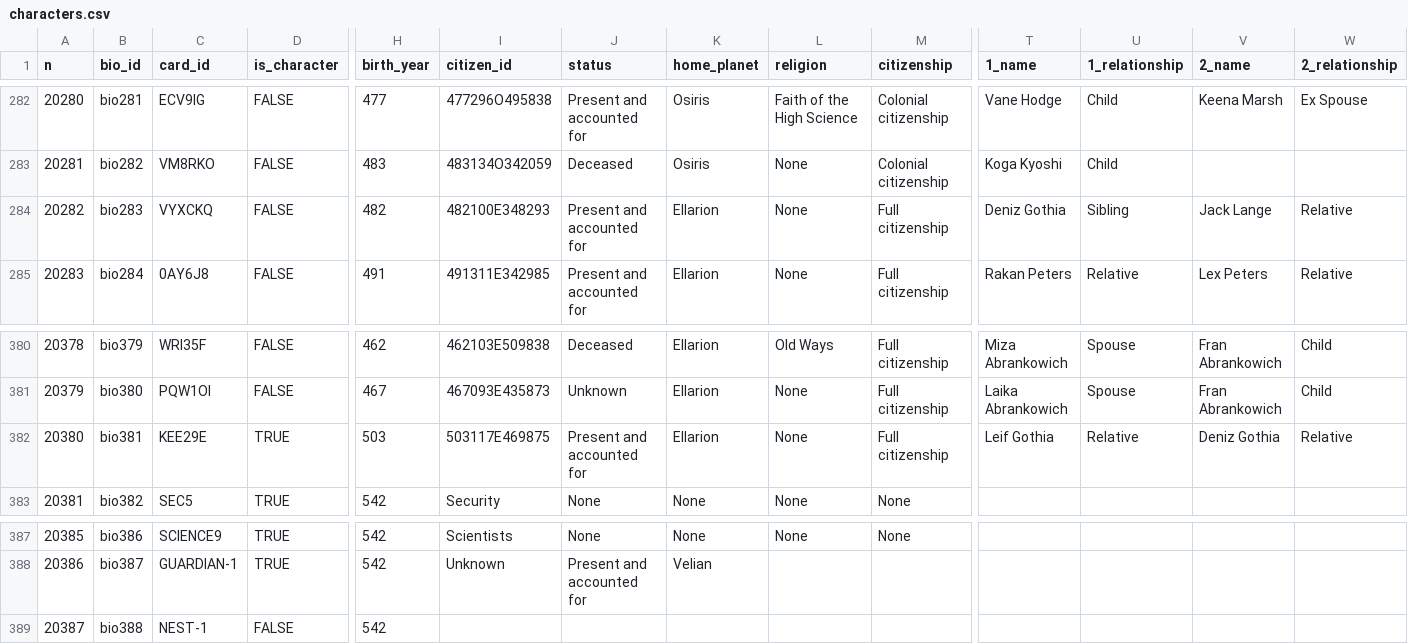
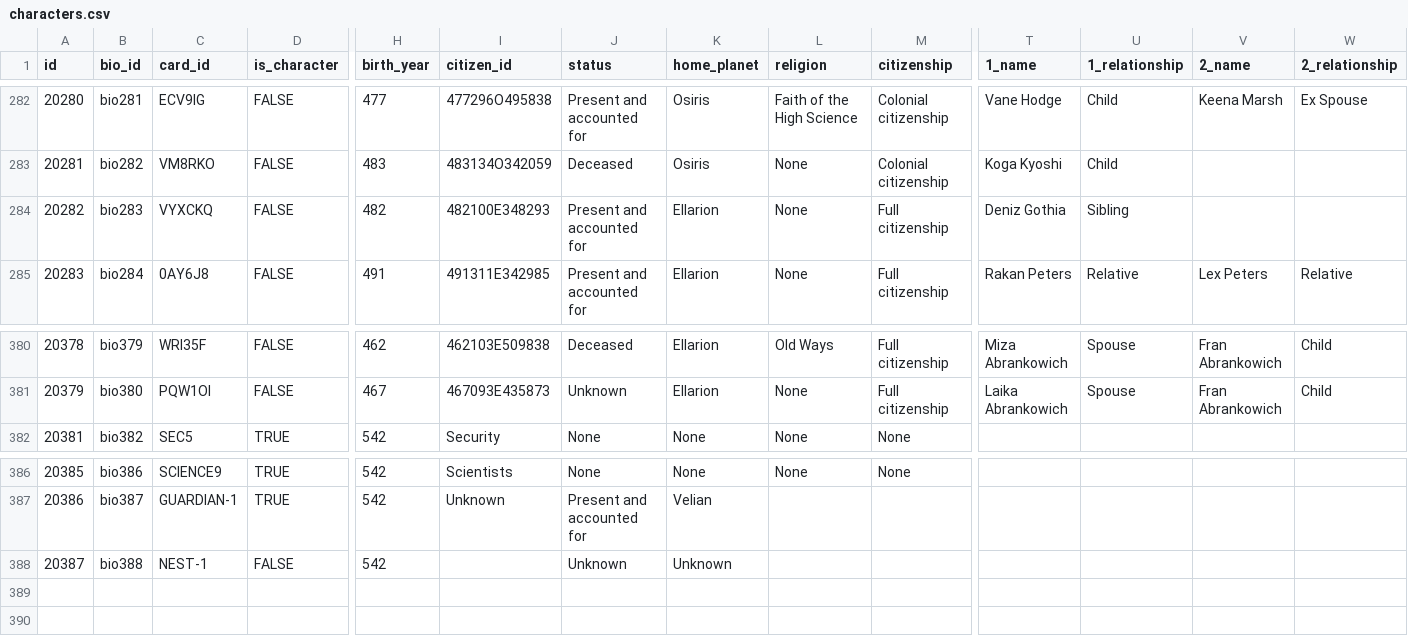
Before and after one commit to OdysseusLarp/odysseus-backend, a CSV file: db/data/characters.csv, drawn as a sheet; only a part is shown, gaps mark what is left out; removed rows and columns are numbered as before the commit, all else as after; rows hold the shown columns only; the diff names each change by its address in the sheet, - before the commit and + after, or states it on an @@ line.

```diff
--- a/db/data/characters.csv
+++ b/db/data/characters.csv
@@ column A (id) renumbered in row 1 @@
-V284 (2_name): Jack Lange
+V284 (2_name): (empty)
-W284 (2_relationship): Relative
+W284 (2_relationship): (empty)
-row 382: 20380 | bio381 | KEE29E | TRUE | 503 | 503117E469875 | Present and accounted for | Ellarion | None | Full citizenship | Leif Gothia | Relative | Deniz Gothia | Relative
-J388 (status): (empty)
+J388 (status): Unknown
-K388 (home_planet): (empty)
+K388 (home_planet): Unknown
```
Also changed, not shown: db/data/blood-test-results.csv.
